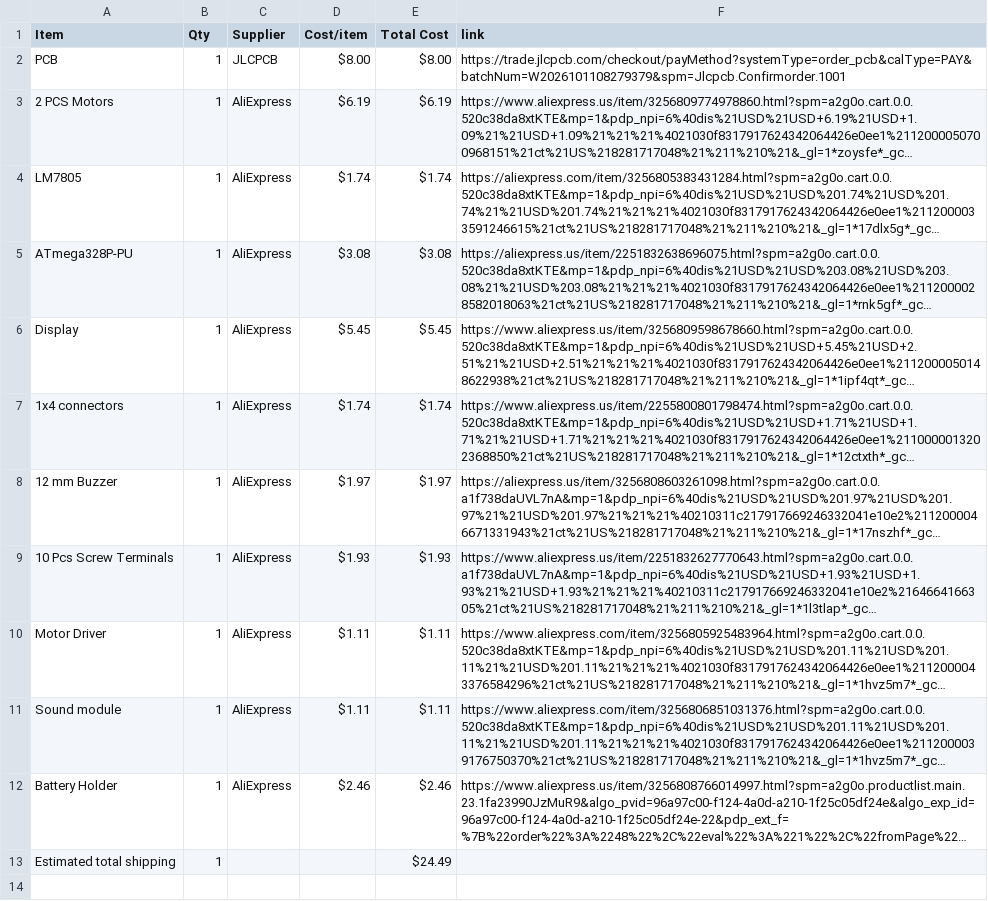
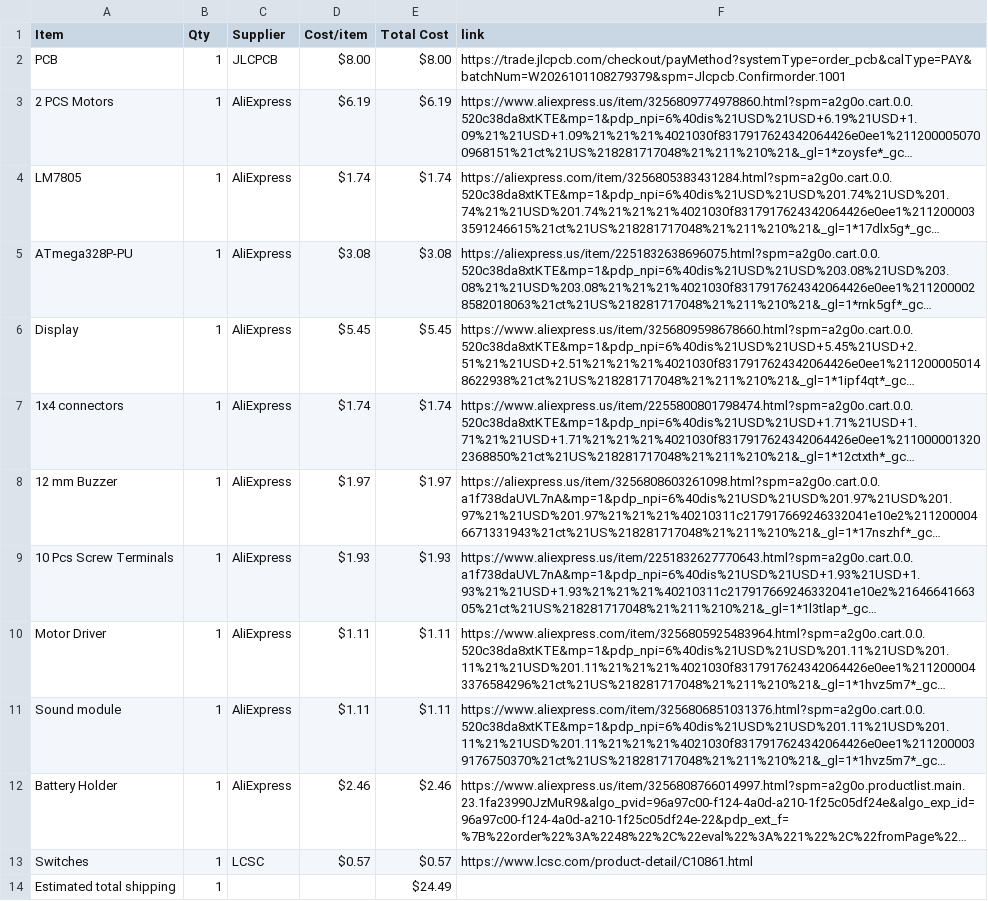
Before and after one commit to madadisriram11-web/RunawayAlarmClock1, a CSV file: BOM.csv, drawn as a sheet; long unchanged cells end in …; the diff names each change by its address in the sheet, - before the commit and + after, or states it on an @@ line.

Commit message:
Sync Runaway Alarm Clock from Half Life

```diff
--- a/BOM.csv
+++ b/BOM.csv
+row 13: Switches | 1 | LCSC | $0.57 | $0.57 | https://www.lcsc.com/product-detail/C10861.html
```
